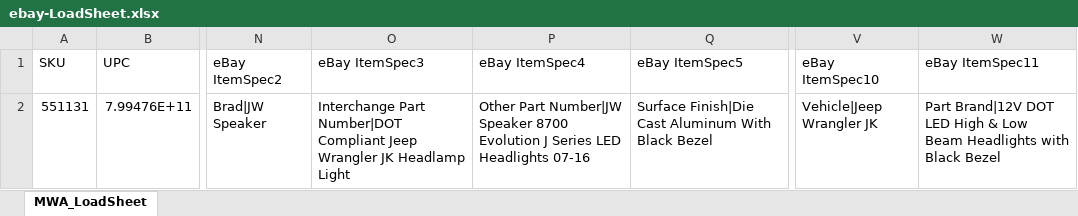
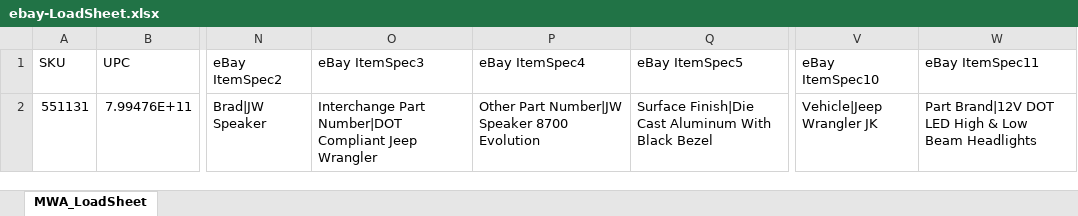
Before and after one commit to urkh/ebay_publisher, an Excel workbook: ebay-LoadSheet.xlsx, sheet MWA_LoadSheet, drawn as a sheet; only a part is shown, gaps mark what is left out; values as stored, in another font and other column widths than the file's, no borders; conditional formats not drawn; the diff names each change by its address in the sheet, - before the commit and + after, or states it on an @@ line.

```diff
--- a/ebay-LoadSheet.xlsx (sheet MWA_LoadSheet)
+++ b/ebay-LoadSheet.xlsx (sheet MWA_LoadSheet)
-O2 (eBay ItemSpec3): …Jeep Wrangler JK Headlamp Light
+O2 (eBay ItemSpec3): …Jeep Wrangler
-P2 (eBay ItemSpec4): …8700 Evolution J Series LED Headlights 07-16
+P2 (eBay ItemSpec4): …8700 Evolution
-W2 (eBay ItemSpec11): …Beam Headlights with Black Bezel
+W2 (eBay ItemSpec11): …Beam Headlights
```
Also changed, not shown: 1 other file.
